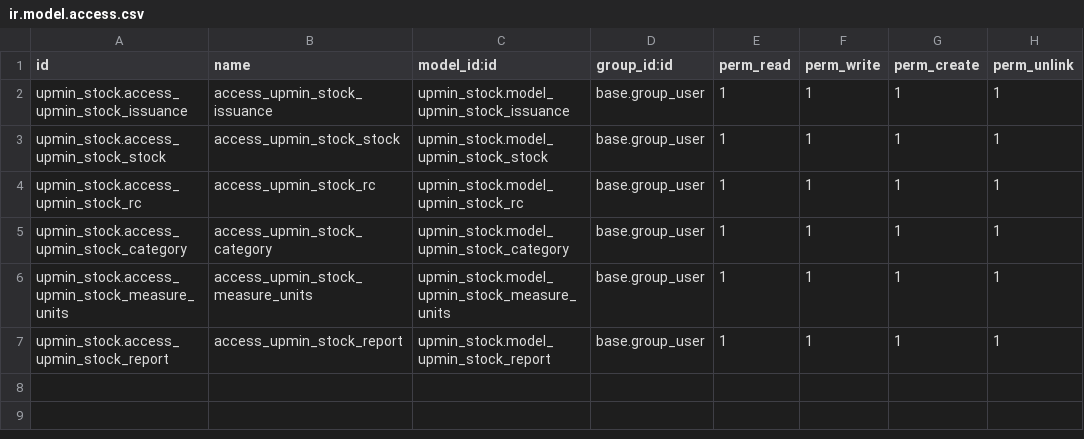
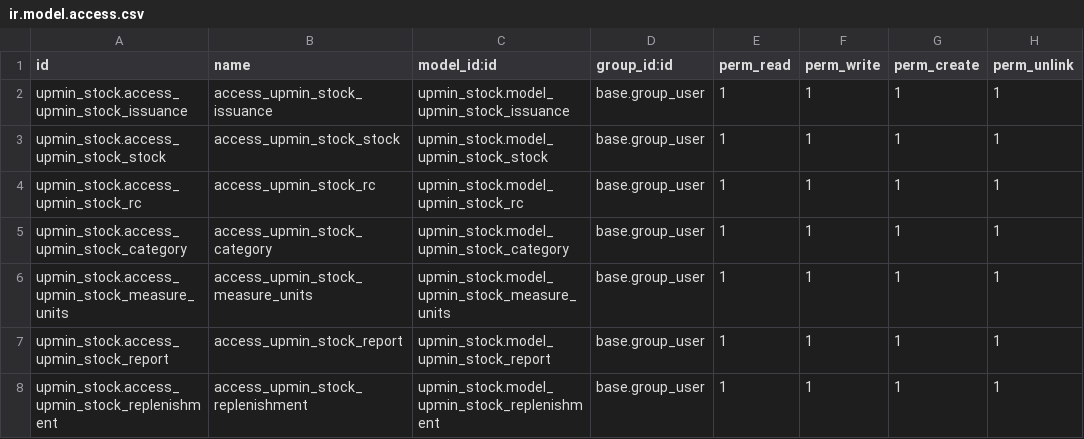
Before and after one commit to cjPoledo/odoo, a CSV file: dev/upmin_stock/security/ir.model.access.csv, drawn as a sheet; the diff names each change by its address in the sheet, - before the commit and + after, or states it on an @@ line.

Commit message:
[ADD] stock replenishment functionality

```diff
--- a/dev/upmin_stock/security/ir.model.access.csv
+++ b/dev/upmin_stock/security/ir.model.access.csv
+row 8: upmin_stock.access_upmin_stock_replenishment | access_upmin_stock_replenishment | upmin_stock.model_upmin_stock_replenishment | base.group_user | 1 | 1 | 1 | 1
```
Also changed, not shown: 7 other files.
